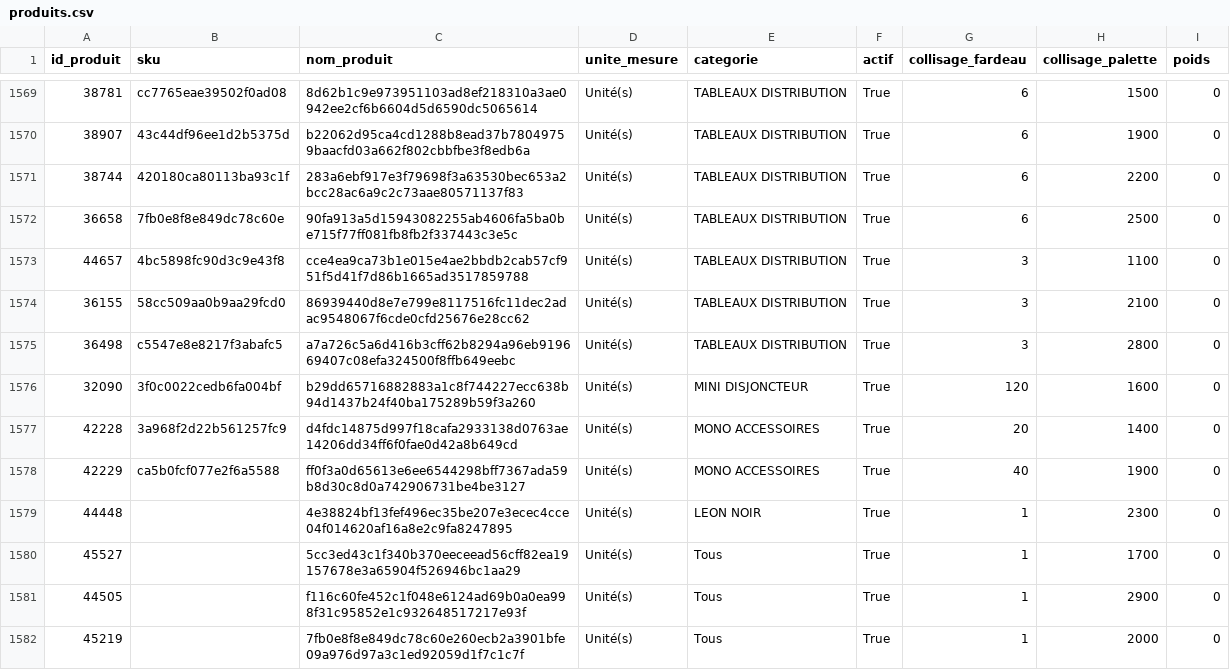
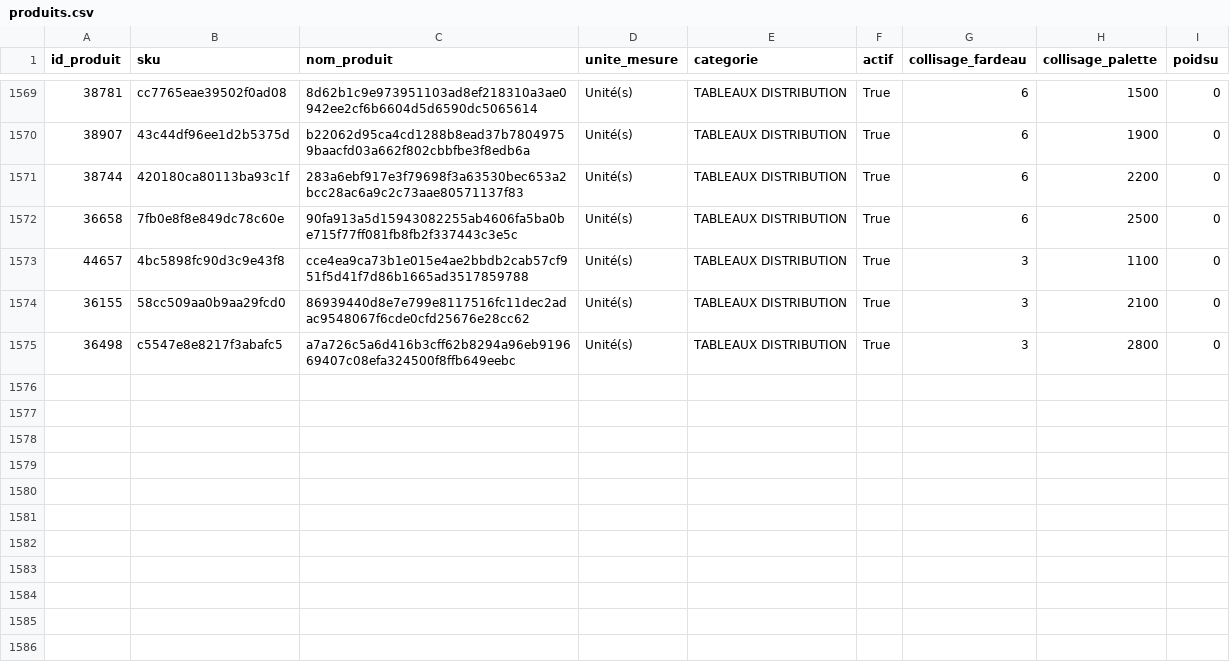
Before and after one commit to rayan3230/MOB_AI, a CSV file: backend/folder_data/csv_export/produits.csv, drawn as a sheet; only a part is shown, gaps mark what is left out; the diff names each change by its address in the sheet, - before the commit and + after, or states it on an @@ line.

```diff
--- a/backend/folder_data/csv_export/produits.csv
+++ b/backend/folder_data/csv_export/produits.csv
-I1: poids
+I1: poidsu
-row 1576: 32090 | 3f0c0022cedb6fa004bf | b29dd65716882883a1c8f744227ecc638b94d1437b24f40ba175289b59f3a260 | Unité(s) | MINI DISJONCTEUR | True | 120 | 1600 | 0
-row 1577: 42228 | 3a968f2d22b561257fc9 | d4fdc14875d997f18cafa2933138d0763ae14206dd34ff6f0fae0d42a8b649cd | Unité(s) | MONO ACCESSOIRES | True | 20 | 1400 | 0
-row 1578: 42229 | ca5b0fcf077e2f6a5588 | ff0f3a0d65613e6ee6544298bff7367ada59b8d30c8d0a742906731be4be3127 | Unité(s) | MONO ACCESSOIRES | True | 40 | 1900 | 0
-row 1579: 44448 |  | 4e38824bf13fef496ec35be207e3ecec4cce04f014620af16a8e2c9fa8247895 | Unité(s) | LEON NOIR | True | 1 | 2300 | 0
-row 1580: 45527 |  | 5cc3ed43c1f340b370eeceead56cff82ea19157678e3a65904f526946bc1aa29 | Unité(s) | Tous | True | 1 | 1700 | 0
-row 1581: 44505 |  | f116c60fe452c1f048e6124ad69b0a0ea998f31c95852e1c932648517217e93f | Unité(s) | Tous | True | 1 | 2900 | 0
-row 1582: 45219 |  | 7fb0e8f8e849dc78c60e260ecb2a3901bfe09a976d97a3c1ed92059d1f7c1c7f | Unité(s) | Tous | True | 1 | 2000 | 0
```
Also changed, not shown: backend/folder_data/csv_export/codes_barres_produits.csv, 20 other files.
